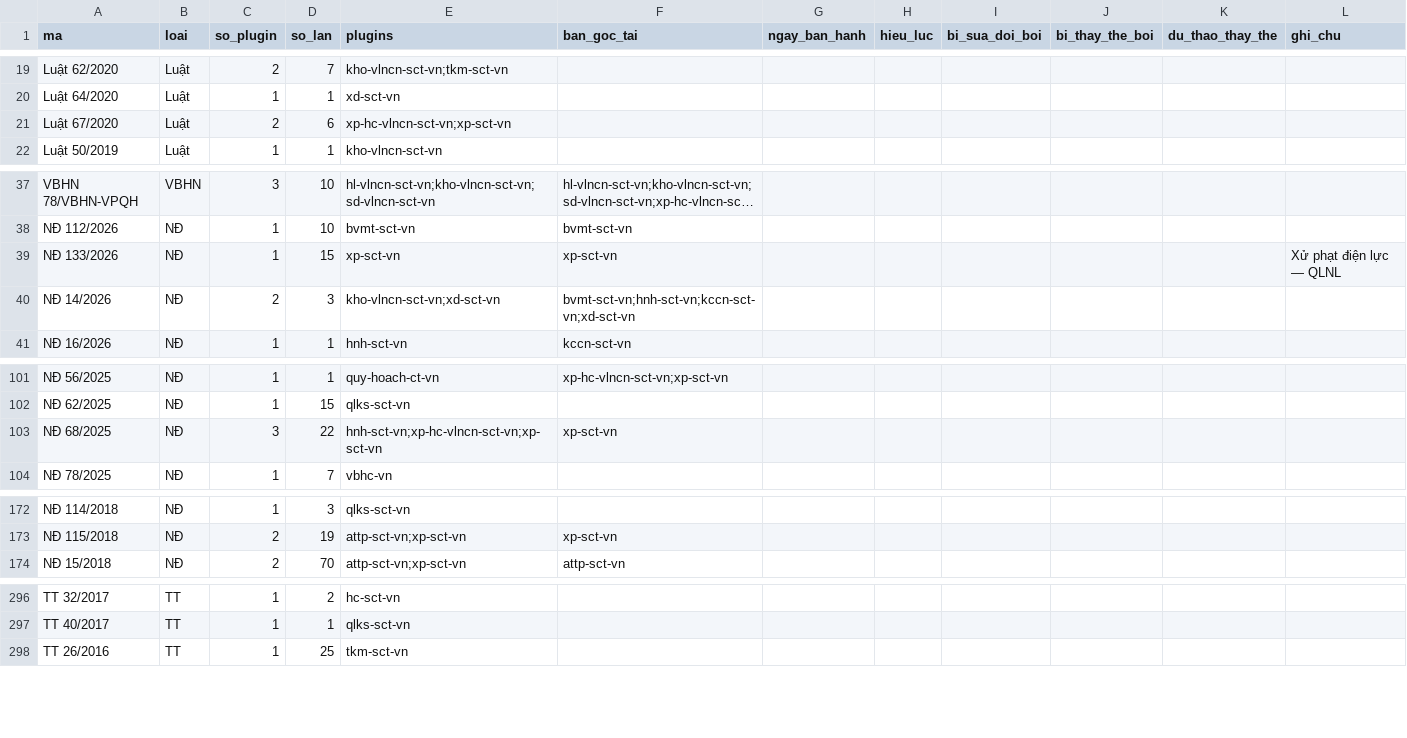
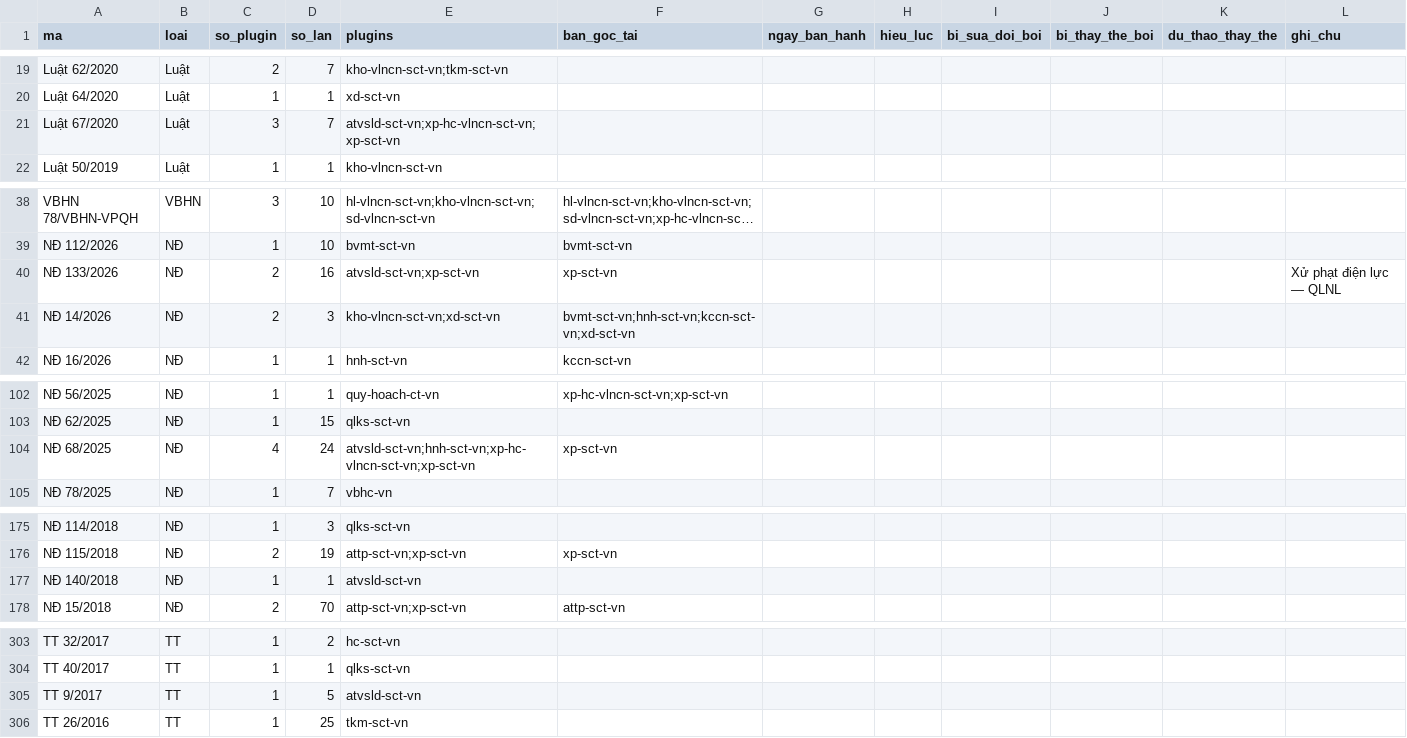
Before and after one commit to Trangsct/skill-sct, a CSV file: registry/van-ban-phap-luat.csv, drawn as a sheet; only a part is shown, gaps mark what is left out; long unchanged cells end in …; addresses are those after the commit; the diff covers the shown part only; the diff names each change by its address in the sheet, - before the commit and + after, or states it on an @@ line.

```diff
--- a/registry/van-ban-phap-luat.csv
+++ b/registry/van-ban-phap-luat.csv
-C21 (so_plugin): 2
+C21 (so_plugin): 3
-D21 (so_lan): 6
+D21 (so_lan): 7
-E21 (plugins): xp-hc-vlncn-sct-vn;xp-sct-vn
+E21 (plugins): atvsld-sct-vn;xp-hc-vlncn-sct-vn;xp-sct-vn
-C40 (so_plugin): 1
+C40 (so_plugin): 2
-D40 (so_lan): 15
+D40 (so_lan): 16
-E40 (plugins): xp-sct-vn
+E40 (plugins): atvsld-sct-vn;xp-sct-vn
-C104 (so_plugin): 3
+C104 (so_plugin): 4
-D104 (so_lan): 22
+D104 (so_lan): 24
-E104 (plugins): hnh-sct-vn;xp-hc-vlncn-sct-vn;xp-sct-vn
+E104 (plugins): atvsld-sct-vn;hnh-sct-vn;xp-hc-vlncn-sct-vn;xp-sct-vn
+row 177: NĐ 140/2018 | NĐ | 1 | 1 | atvsld-sct-vn
+row 305: TT 9/2017 | TT | 1 | 5 | atvsld-sct-vn
```
Also changed, not shown: 6 added rows and 49 edited cells elsewhere in this file, 9 other files.
